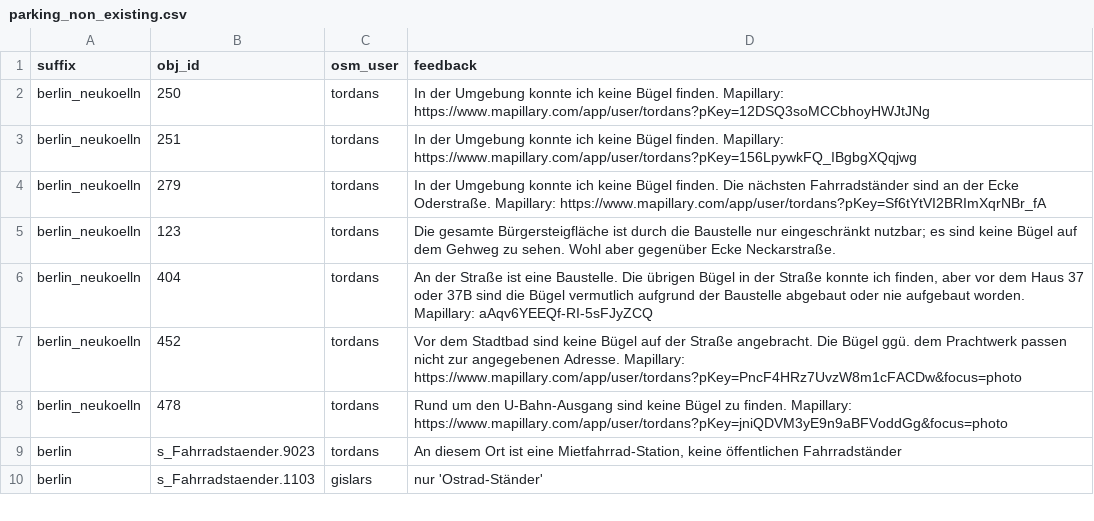
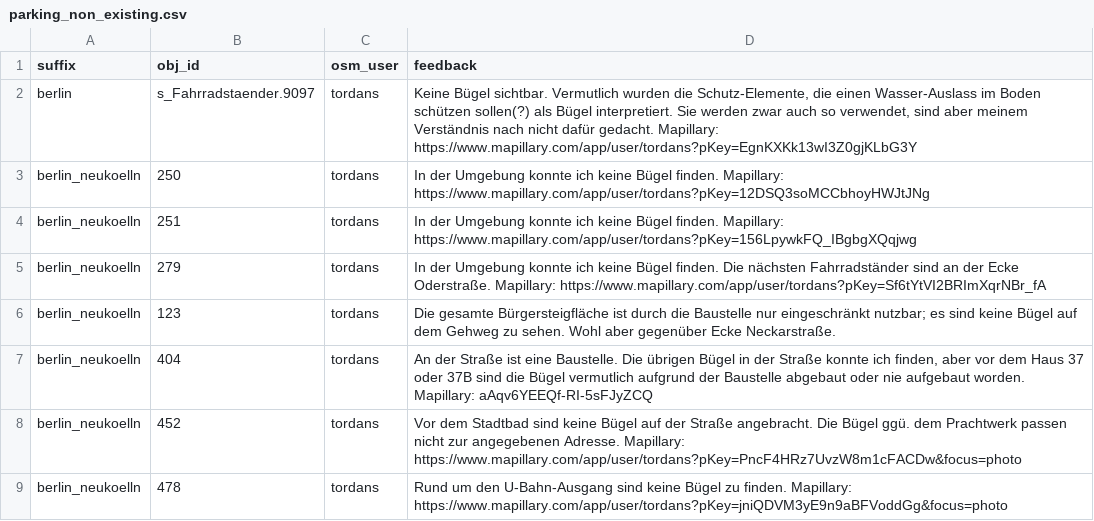
Before and after one commit to britiger/bikeparkingberlin, a CSV file: database/external_data/parking_non_existing.csv, drawn as a sheet; only a part is shown; the shorter side is filled out with more unchanged rows; the diff names each change by its address in the sheet, - before the commit and + after, or states it on an @@ line.

Commit message:
Fahrradständer Silbersteinstraße existiert nicht
Vermutlich wurden Schutz-Bügel als Fahrradständer erfasst.

```diff
--- a/database/external_data/parking_non_existing.csv
+++ b/database/external_data/parking_non_existing.csv
+row 2: berlin | s_Fahrradstaender.9097 | tordans | Keine Bügel sichtbar. Vermutlich wurden die Schutz-Elemente, die einen Wasser-Auslass im Boden schützen sollen(?) als Bügel interpretiert. Sie werden zwar auch so verwendet, sind aber meinem Verständnis nach nicht dafür gedacht. Mapillary: https://www.mapillary.com/app/user/tordans?pKey=EgnKXKk13wI3Z0gjKLbG3Y
```
